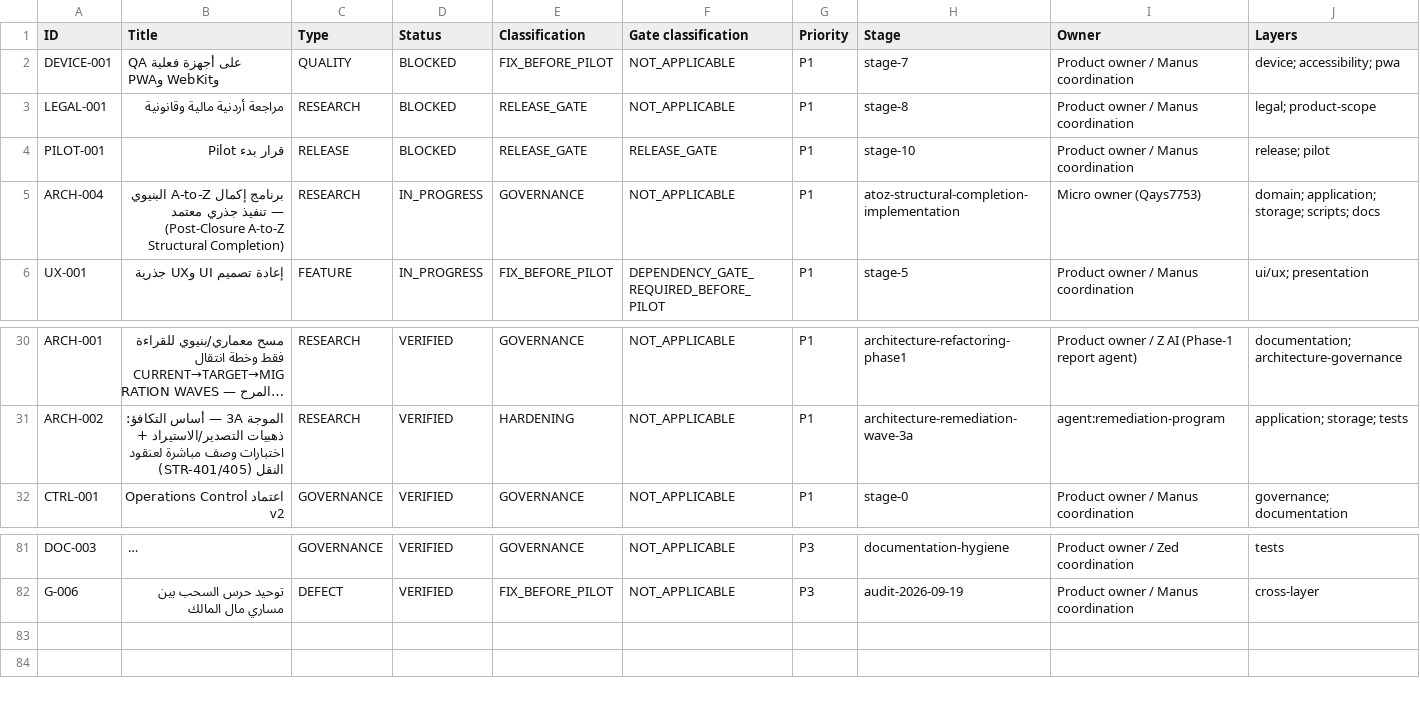
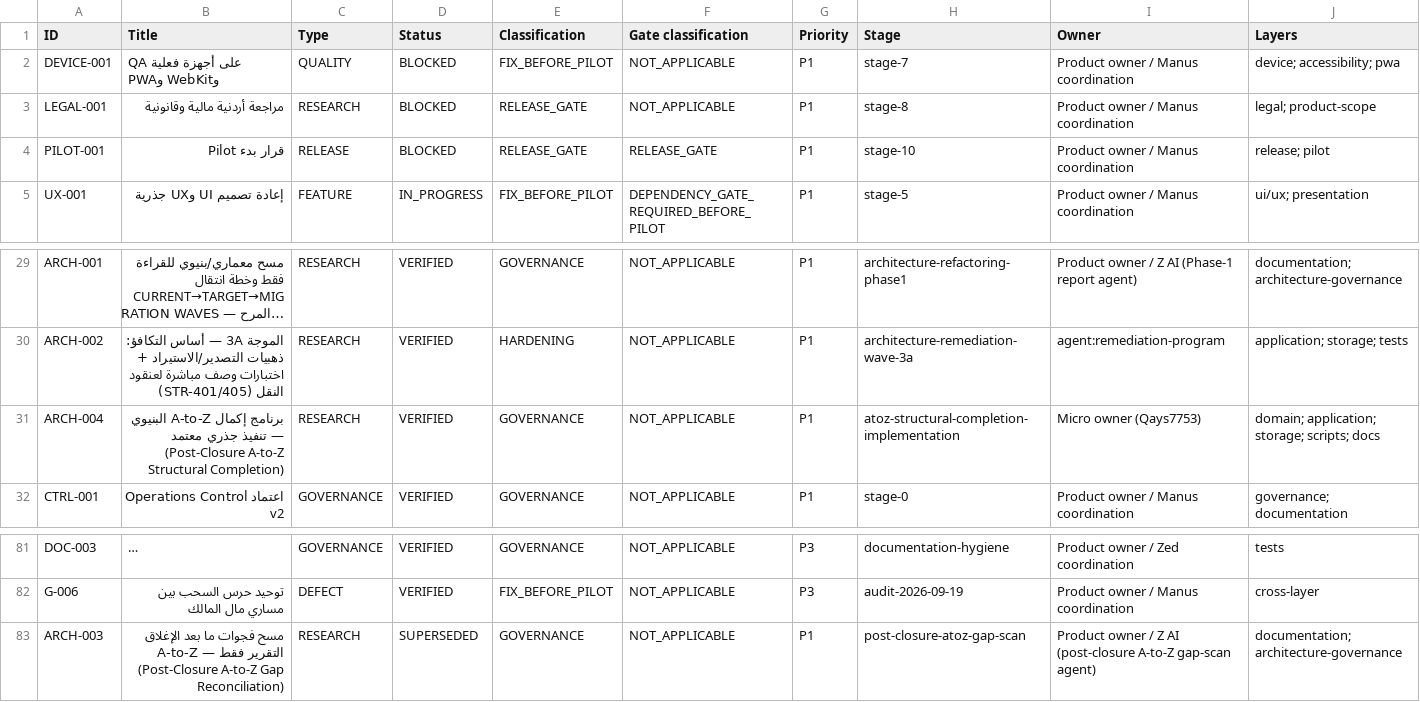
Before and after one commit to Qays7753/Micro, a CSV file: docs/operations/control/generated/MASTER-TRACKER.csv, drawn as a sheet; only a part is shown, gaps mark what is left out; long unchanged cells end in …; removed rows and columns are numbered as before the commit, all else as after; rows hold the shown columns only; the diff names each change by its address in the sheet, - before the commit and + after, or states it on an @@ line.

Commit message:
docs: reconcile A-to-Z closure after PR 311

```diff
--- a/docs/operations/control/generated/MASTER-TRACKER.csv
+++ b/docs/operations/control/generated/MASTER-TRACKER.csv
-row 5: ARCH-004 | برنامج إكمال A-to-Z البنيوي — تنفيذ جذري معتمد (Post-Closure A-to-Z Structural Completion) | RESEARCH | IN_PROGRESS | GOVERNANCE | NOT_APPLICABLE | P1 | atoz-structural-completion-implementation | Micro owner (Qays7753) | domain; application; storage; scripts; docs
+row 31: ARCH-004 | برنامج إكمال A-to-Z البنيوي — تنفيذ جذري معتمد (Post-Closure A-to-Z Structural Completion) | RESEARCH | VERIFIED | GOVERNANCE | NOT_APPLICABLE | P1 | atoz-structural-completion-implementation | Micro owner (Qays7753) | domain; application; storage; scripts; docs
+row 83: ARCH-003 | مسح فجوات ما بعد الإغلاق A-to-Z — التقرير فقط (Post-Closure A-to-Z Gap Reconciliation) | RESEARCH | SUPERSEDED | GOVERNANCE | NOT_APPLICABLE | P1 | post-closure-atoz-gap-scan | Product owner / Z AI (post-closure A-to-Z gap-scan agent) | documentation; architecture-governance
```
Also changed, not shown: 17 other files.
